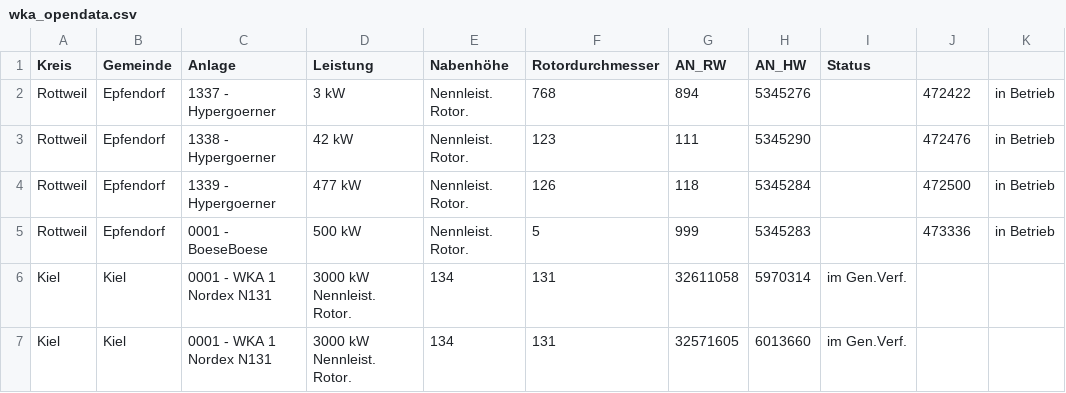
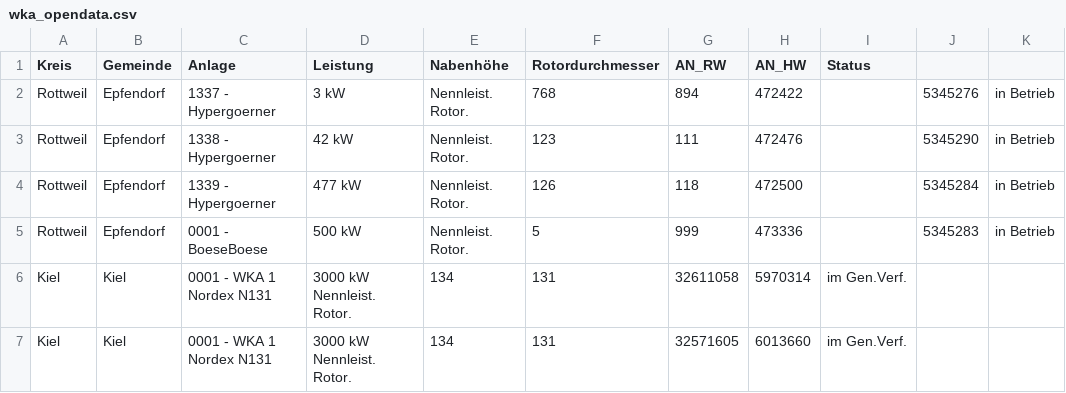
Before and after one commit to WKA-TH/WKA2020, a CSV file: wka_opendata.csv, drawn as a sheet; only a part is shown.

Commit message:
Updated csv

```diff
--- a/wka_opendata.csv
+++ b/wka_opendata.csv
@@ -1,6 +1,6 @@
 Kreis	Gemeinde	Anlage	Leistung	Nabenhöhe	Rotordurchmesser	AN_RW	AN_HW	Status
-Rottweil	Epfendorf	1337 - Hypergoerner	3 kW	Nennleist. Rotor.	768	894	5345276		472422	in Betrieb
-Rottweil	Epfendorf	1338 - Hypergoerner	42 kW	Nennleist. Rotor.	123	111	5345290		472476	in Betrieb
-Rottweil	Epfendorf	1339 - Hypergoerner	477 kW	Nennleist. Rotor.	126	118	5345284		472500	in Betrieb
-Rottweil	Epfendorf	0001 - BoeseBoese	500 kW	Nennleist. Rotor.	5	999	5345283		473336	in Betrieb	
+Rottweil	Epfendorf	1337 - Hypergoerner	3 kW	Nennleist. Rotor.	768	894	472422		5345276	in Betrieb
+Rottweil	Epfendorf	1338 - Hypergoerner	42 kW	Nennleist. Rotor.	123	111	472476		5345290	in Betrieb
+Rottweil	Epfendorf	1339 - Hypergoerner	477 kW	Nennleist. Rotor.	126	118	472500		5345284	in Betrieb
+Rottweil	Epfendorf	0001 - BoeseBoese	500 kW	Nennleist. Rotor.	5	999	473336		5345283	in Betrieb	
 Kiel	Kiel	0001 - WKA 1 Nordex N131	3000 kW Nennleist. Rotor.	134	131	32611058	5970314	im Gen.Verf.
```
